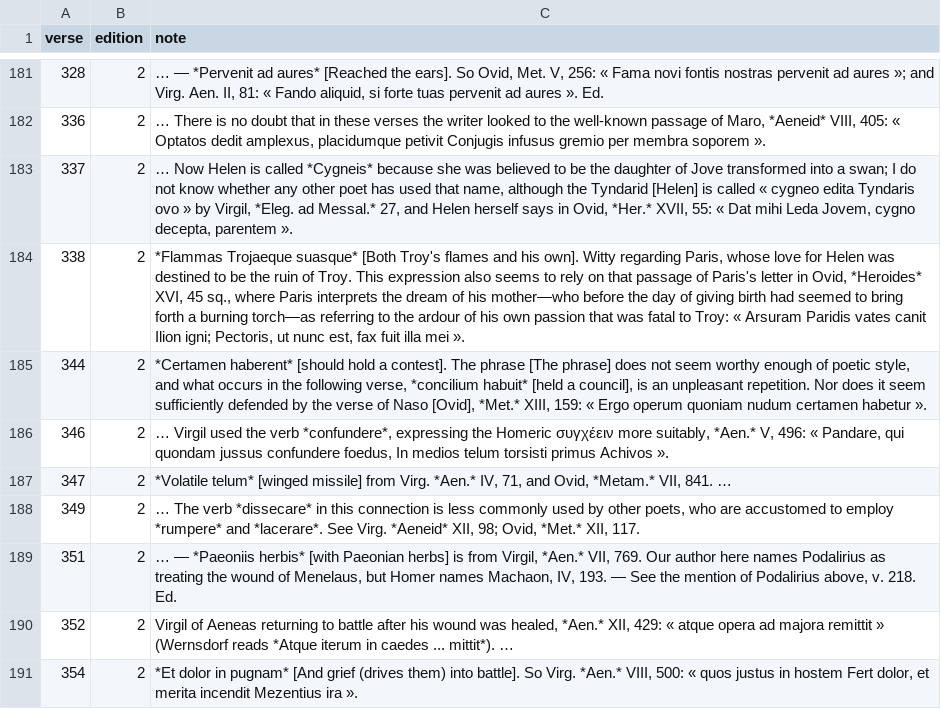
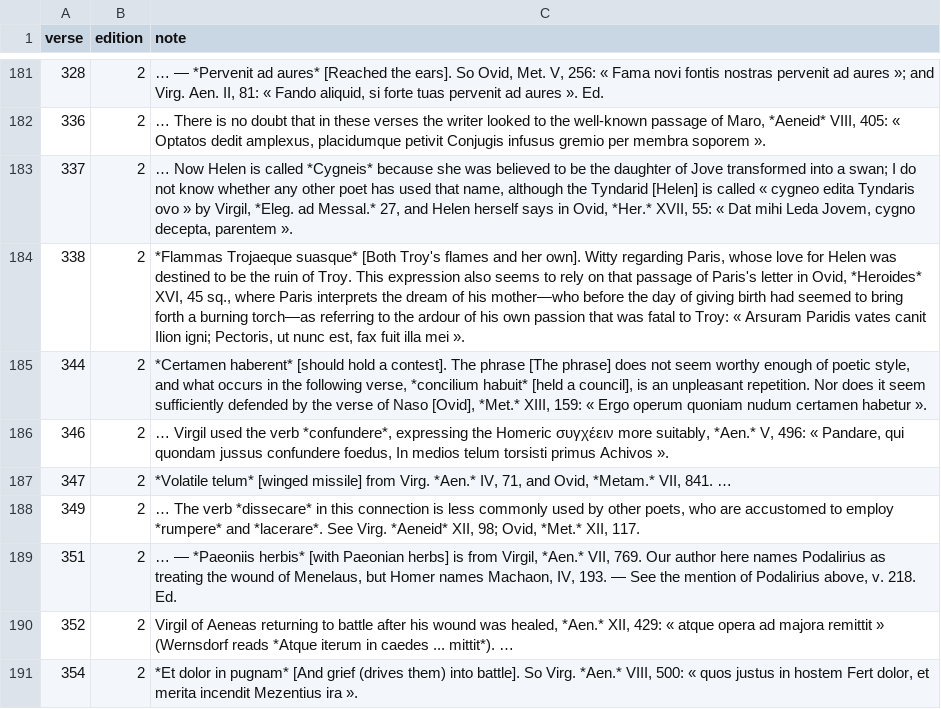
Before and after one commit to 7shi/ilias-latina, a TSV file: commentary/notes.tsv, drawn as a sheet; only a part is shown, gaps mark what is left out.

Commit message:
Correct the translation and commentary of book 3
- 255-256, 289-290: translate the sentences running over the verses once
- 272: undeserved words; 305: Grai; 329-330: inique as "in an unequal fight"
- 338: her own flames (suas refers to Helen), also in the notes of Lemaire
- 278, 286: Priam and Jupiter as in books 1-2; 341: comrades' bands
- commentary: the comrades at 256 and the mist at 308 are not omitted,
  Doricus is a poetic word for Greek, no material in Homer's chamber

```diff
--- a/commentary/notes.tsv
+++ b/commentary/notes.tsv
@@ -183,3 +183,3 @@ verse	edition	note
 337	2	… Now Helen is called *Cygneis* because she was believed to be the daughter of Jove transformed into a swan; I do not know whether any other poet has used that name, although the Tyndarid [Helen] is called « cygneo edita Tyndaris ovo » by Virgil, *Eleg. ad Messal.* 27, and Helen herself says in Ovid, *Her.* XVII, 55: « Dat mihi Leda Jovem, cygno decepta, parentem ».
-338	2	*Flammas Trojaeque suasque* [Both Troy's flames and his own]. Witty regarding Paris, whose love for Helen was destined to be the ruin of Troy. This expression also seems to rely on that passage of Paris's letter in Ovid, *Heroides* XVI, 45 sq., where Paris interprets the dream of his mother—who before the day of giving birth had seemed to bring forth a burning torch—as referring to the ardour of his own passion that was fatal to Troy: « Arsuram Paridis vates canit Ilion igni; Pectoris, ut nunc est, fax fuit illa mei ».
+338	2	*Flammas Trojaeque suasque* [Both Troy's flames and her own]. Witty regarding Paris, whose love for Helen was destined to be the ruin of Troy. This expression also seems to rely on that passage of Paris's letter in Ovid, *Heroides* XVI, 45 sq., where Paris interprets the dream of his mother—who before the day of giving birth had seemed to bring forth a burning torch—as referring to the ardour of his own passion that was fatal to Troy: « Arsuram Paridis vates canit Ilion igni; Pectoris, ut nunc est, fax fuit illa mei ».
 344	2	*Certamen haberent* [should hold a contest]. The phrase [The phrase] does not seem worthy enough of poetic style, and what occurs in the following verse, *concilium habuit* [held a council], is an unpleasant repetition. Nor does it seem sufficiently defended by the verse of Naso [Ovid], *Met.* XIII, 159: « Ergo operum quoniam nudum certamen habetur ».
```
Also changed, not shown: 18 other files.
